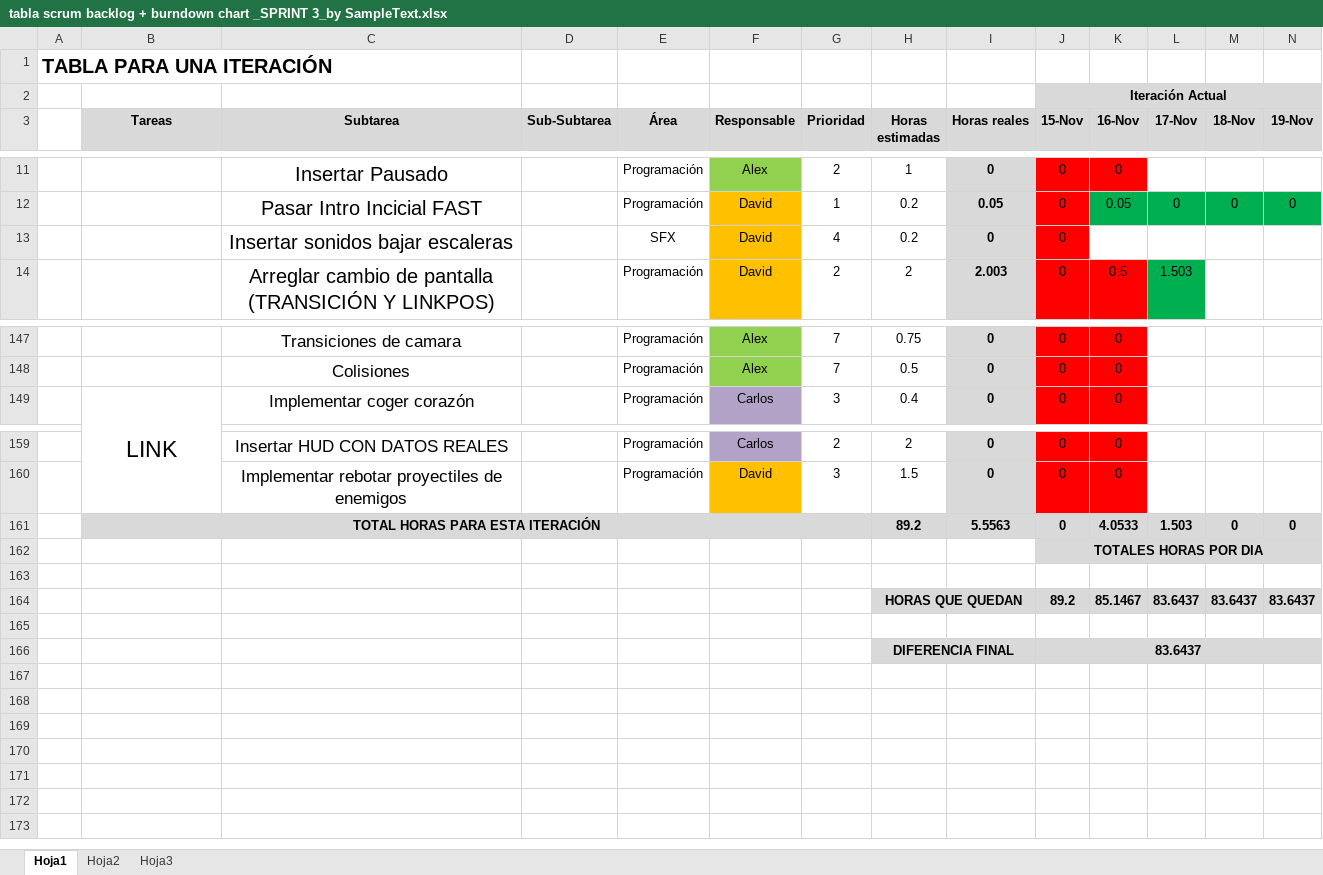
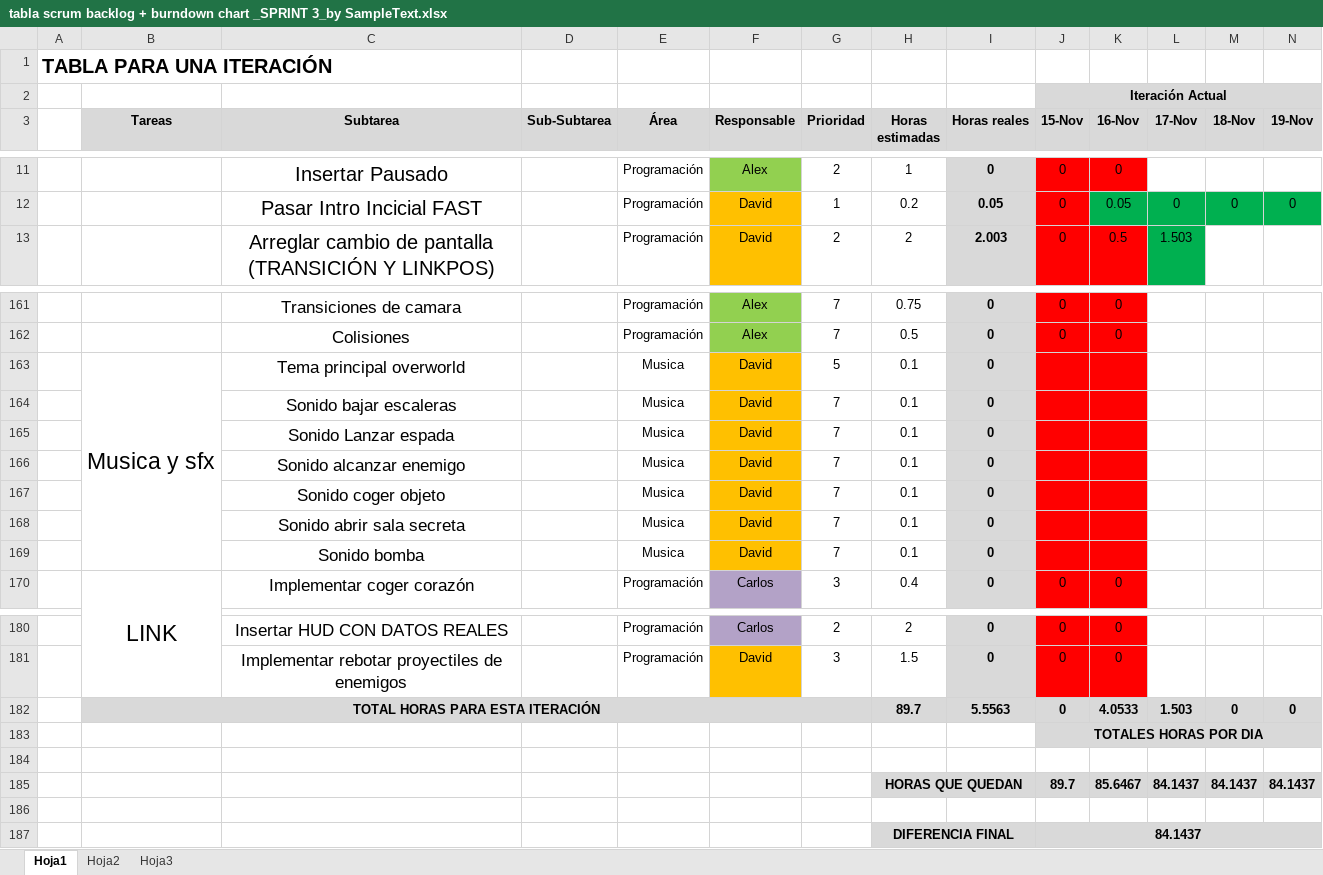
Before and after one commit to devildrake/MAP_LegendOfRadev, an Excel workbook: tabla scrum backlog + burndown chart _SPRINT 3_by SampleText.xlsx, sheet Hoja1, drawn as a sheet; only a part is shown, gaps mark what is left out; values as stored, in another font and other column widths than the file's, no borders; charts and pictures not drawn; removed rows and columns are numbered as before the commit, all else as after; rows hold the shown columns only; the diff covers the shown part only; the diff names each change by its address in the sheet, - before the commit and + after, or states it on an @@ line.

```diff
--- a/tabla scrum backlog + burndown chart _SPRINT 3_by SampleText.xlsx (sheet Hoja1)
+++ b/tabla scrum backlog + burndown chart _SPRINT 3_by SampleText.xlsx (sheet Hoja1)
-row 13:  |  | Insertar sonidos bajar escaleras |  | SFX | David | 4 | 0.2 | 0 | 0
+row 163:  | Musica y sfx | Tema principal overworld |  | Musica | David | 5 | 0.1 | 0
+row 164:  |  | Sonido bajar escaleras |  | Musica | David | 7 | 0.1 | 0
+row 165:  |  | Sonido Lanzar espada |  | Musica | David | 7 | 0.1 | 0
+row 166:  |  | Sonido alcanzar enemigo |  | Musica | David | 7 | 0.1 | 0
+row 167:  |  | Sonido coger objeto |  | Musica | David | 7 | 0.1 | 0
+row 168:  |  | Sonido abrir sala secreta |  | Musica | David | 7 | 0.1 | 0
+row 169:  |  | Sonido bomba |  | Musica | David | 7 | 0.1 | 0
-H182 (Horas estimadas): 89.2
+H182 (Horas estimadas): 89.7
-row 164:  |  |  |  |  |  |  | HORAS QUE QUEDAN |  | 89.2 | 85.1467 | 83.6437 | 83.6437 | 83.6437
+row 185:  |  |  |  |  |  |  | HORAS QUE QUEDAN |  | 89.7 | 85.6467 | 84.1437 | 84.1437 | 84.1437
-J187 (15-Nov): 83.6437
+J187 (15-Nov): 84.1437
```
Also changed, not shown: 15 added rows elsewhere in this sheet, formulas that keep their value, charts or pictures, 5 other files.
